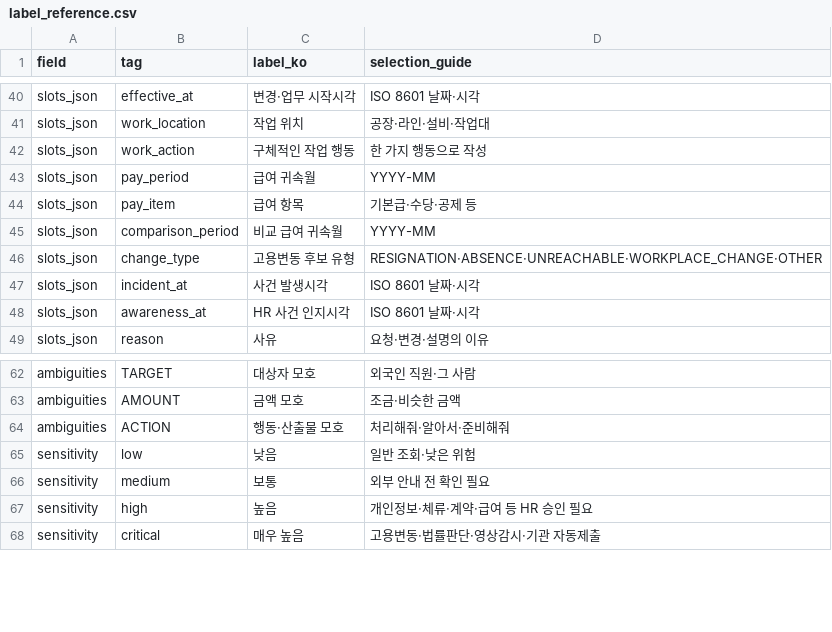
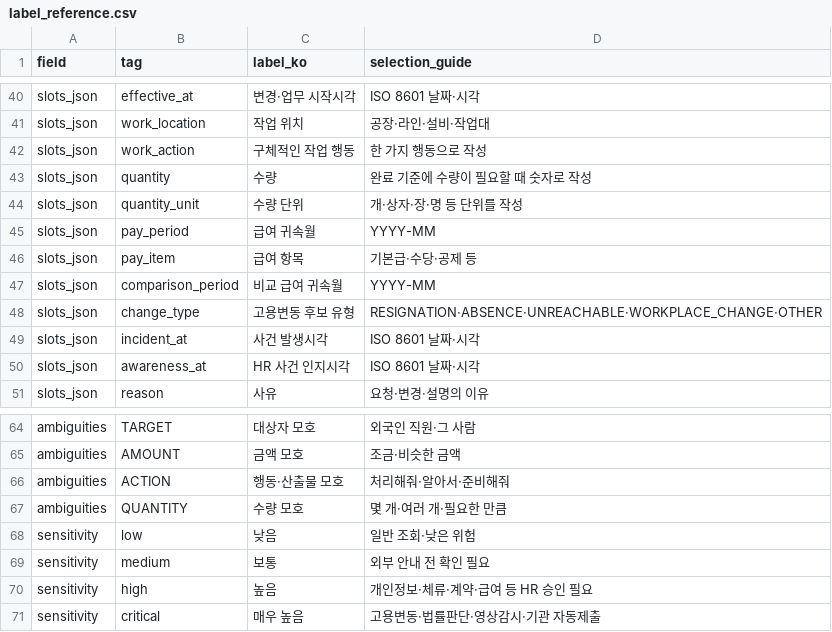
Before and after one commit to fowoco/knowledge, a CSV file: fowoco-knowledge/data/review/label_reference.csv, drawn as a sheet; only a part is shown, gaps mark what is left out; the diff names each change by its address in the sheet, - before the commit and + after, or states it on an @@ line.

Commit message:
feat(knowledge): 출력 품질과 데이터 보호 정책 정의

```diff
--- a/fowoco-knowledge/data/review/label_reference.csv
+++ b/fowoco-knowledge/data/review/label_reference.csv
+row 43: slots_json | quantity | 수량 | 완료 기준에 수량이 필요할 때 숫자로 작성
+row 44: slots_json | quantity_unit | 수량 단위 | 개·상자·장·명 등 단위를 작성
+row 67: ambiguities | QUANTITY | 수량 모호 | 몇 개·여러 개·필요한 만큼
```
Also changed, not shown: 11 other files.
